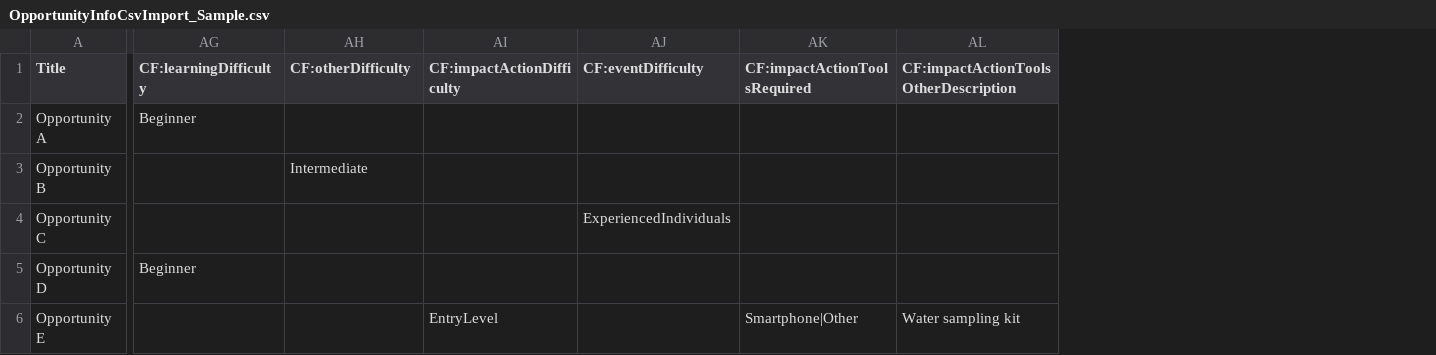
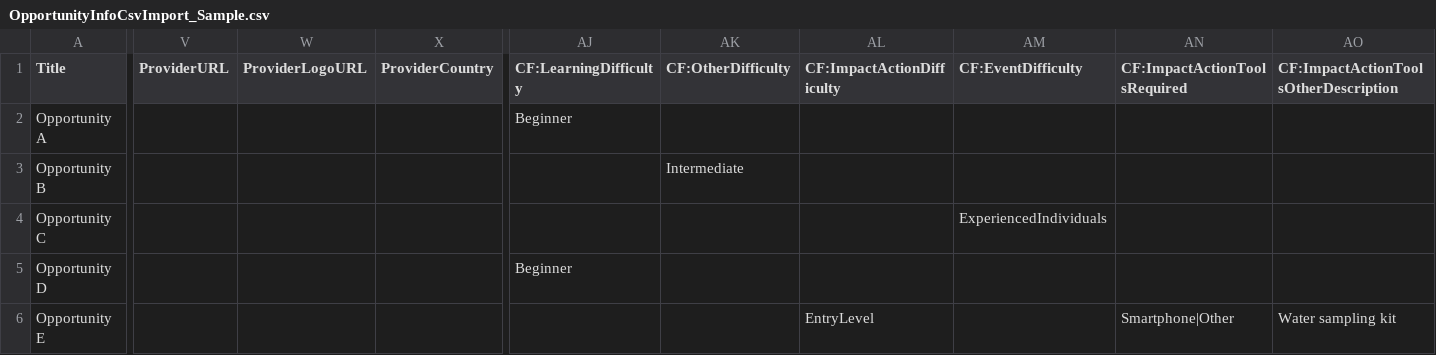
Before and after one commit to didx-xyz/yoma, a CSV file: src/web/public/docs/OpportunityInfoCsvImport_Sample.csv, drawn as a sheet; only a part is shown, gaps mark what is left out; addresses are those after the commit; the diff covers the shown part only; the diff names each change by its address in the sheet, - before the commit and + after, or states it on an @@ line.

Commit message:
feat(web): PascalCase CF keys, provider details, completion location (YOM-1255)
Follows the API's 2026-10-11 changes (handoff 2026-10-12-a):

- CF key constants, import help, CSV samples and tests use the PascalCase
  keys; ClientLocation is EntrepreneurshipCustomerReach
- opportunity editor: provider website, logo and country, kept on save;
  links validated as the API does (any absolute http(s) link)
- details page Provider card with logo, website and where it is based;
  Worldwide cards name the provider's country
- optional business location on Entrepreneurship completions; the completion
  location on the admin completion card and the submissions list

```diff
--- a/src/web/public/docs/OpportunityInfoCsvImport_Sample.csv
+++ b/src/web/public/docs/OpportunityInfoCsvImport_Sample.csv
+column V (ProviderURL), empty
+column W (ProviderLogoURL), empty
+column X (ProviderCountry), empty
-AJ1: CF:learningDifficulty
+AJ1: CF:LearningDifficulty
-AK1: CF:otherDifficulty
+AK1: CF:OtherDifficulty
-AL1: CF:impactActionDifficulty
+AL1: CF:ImpactActionDifficulty
-AM1: CF:eventDifficulty
+AM1: CF:EventDifficulty
-AN1: CF:impactActionToolsRequired
+AN1: CF:ImpactActionToolsRequired
-AO1: CF:impactActionToolsOtherDescription
+AO1: CF:ImpactActionToolsOtherDescription
```
Also changed, not shown: 1 edited cell elsewhere in this file, src/web/public/docs/MyOpportunityInfoCsvImport_Sample.csv, src/web/public/docs/OpportunityInfoCsvImport_Sample_Jobs.csv, 33 other files.
